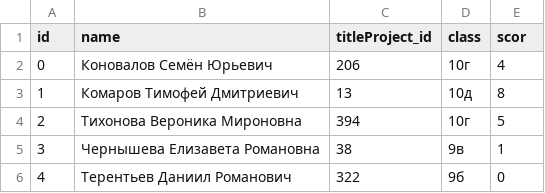
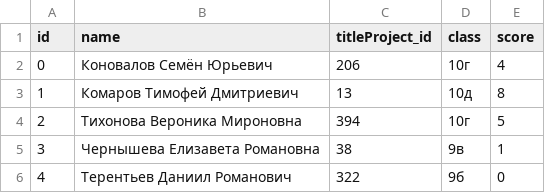
Before and after one commit to Isorch/test, a CSV file: Students.csv, drawn as a sheet; only a part is shown.

Commit message:
Подготовил: Students.csv

```diff
--- a/Students.csv
+++ b/Students.csv
@@ -1,2 +1,2 @@
-id,name,titleProject_id,class,scor
+id,name,titleProject_id,class,score
 0,Коновалов Семён Юрьевич,206,10г,4
```
Also changed, not shown: 1 other file.
